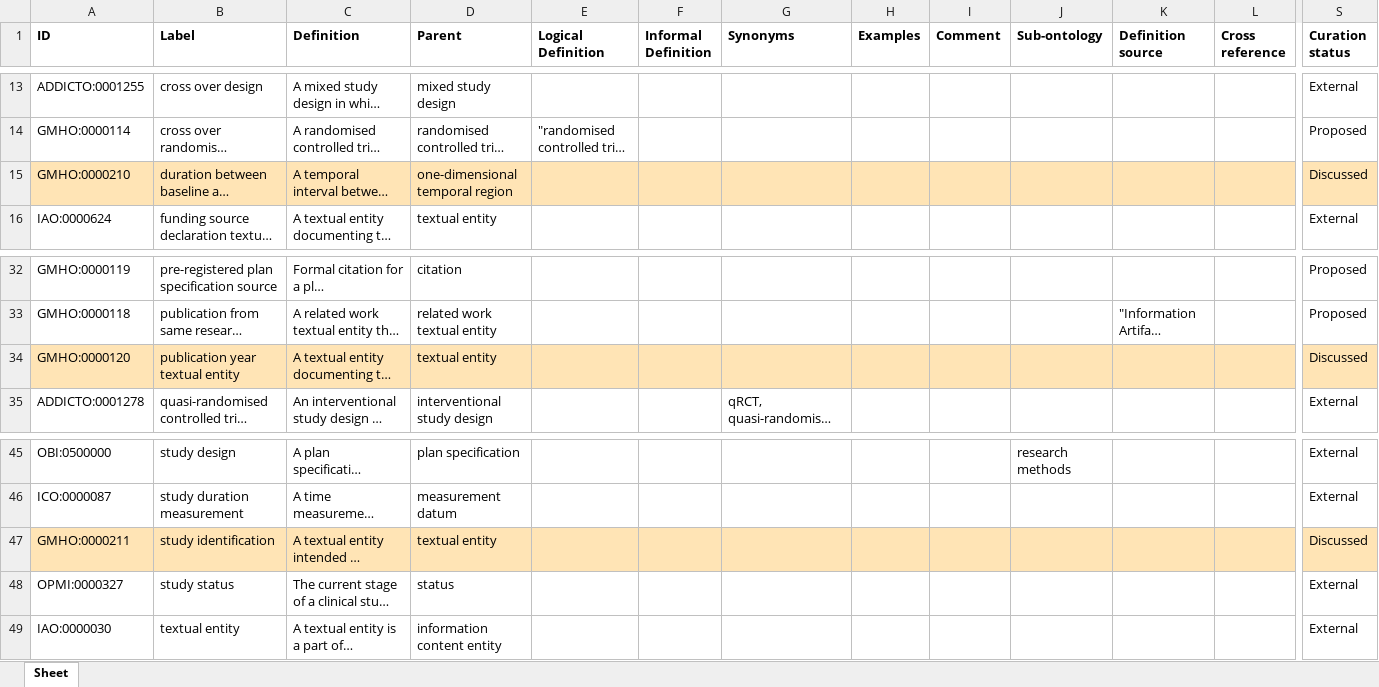
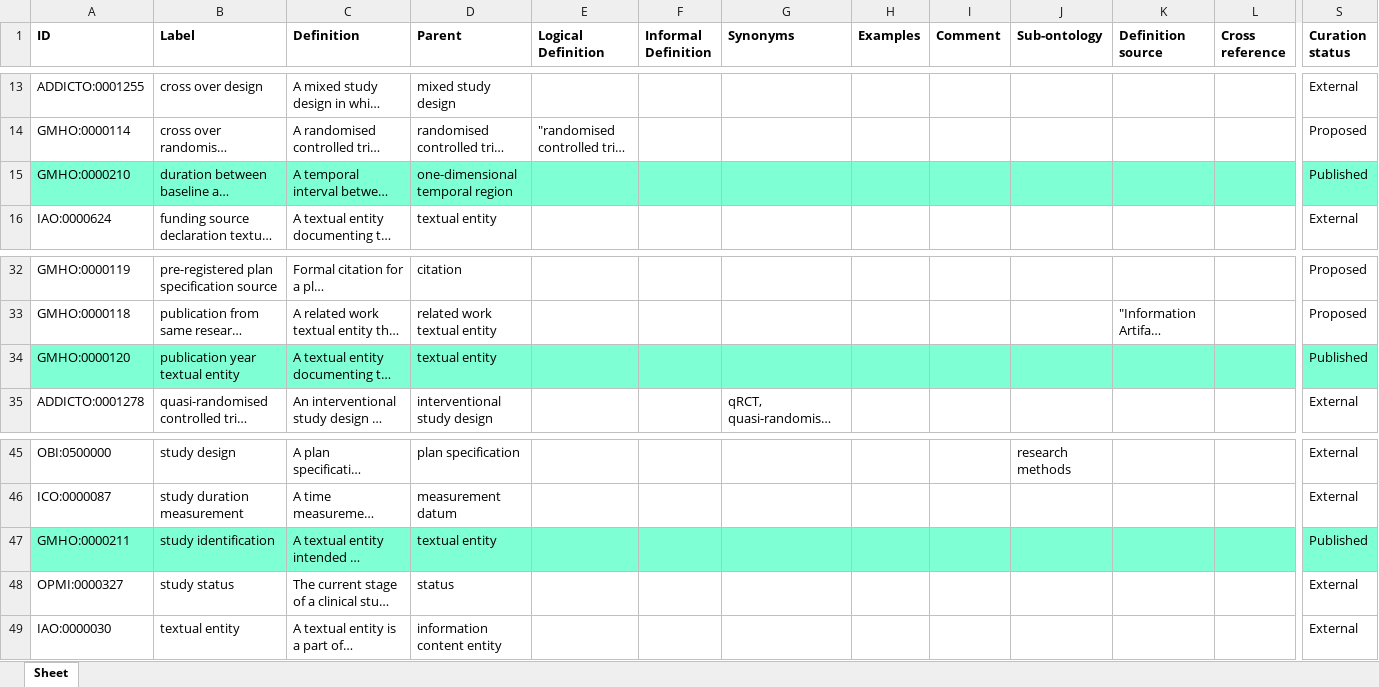
Before and after one commit to galenos-project/mental-health-ontology, an Excel workbook: Research methods/Research methods.xlsx, sheet Sheet, drawn as a sheet; only a part is shown, gaps mark what is left out; long unchanged cells end in …; values as stored, in another font and other column widths than the file's, no borders; the diff covers the shown part only; the diff names each change by its address in the sheet, - before the commit and + after, or states it on an @@ line.

Commit message:
Updating Research methods.xlsx

```diff
--- a/Research methods/Research methods.xlsx (sheet Sheet)
+++ b/Research methods/Research methods.xlsx (sheet Sheet)
-A15:S15 fill: #FFE4B5
+A15:S15 fill: #7FFFD4
-S15 (Curation status): Discussed
+S15 (Curation status): Published
-A34:S34 fill: #FFE4B5
+A34:S34 fill: #7FFFD4
-S34 (Curation status): Discussed
+S34 (Curation status): Published
-A47:S47 fill: #FFE4B5
+A47:S47 fill: #7FFFD4
-S47 (Curation status): Discussed
+S47 (Curation status): Published
```
Also changed, not shown: cell formats elsewhere in this sheet.
